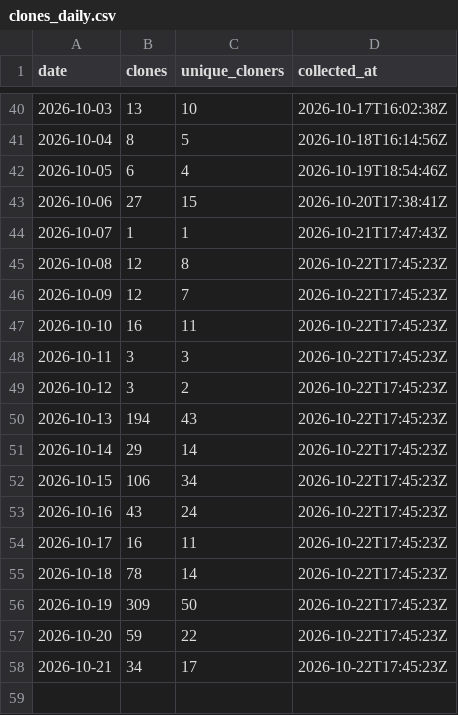
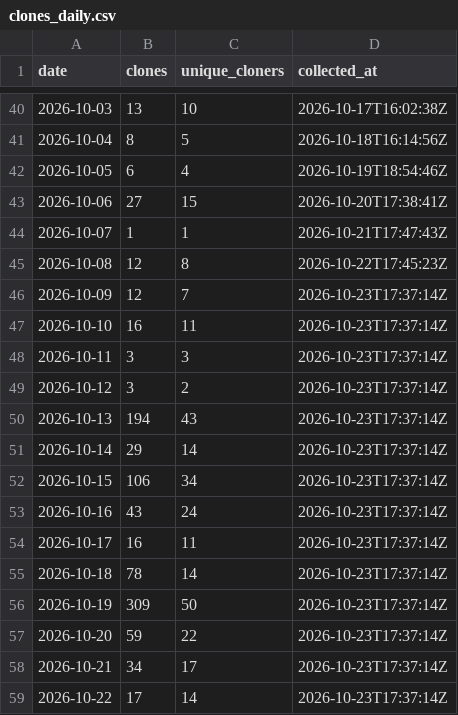
Before and after one commit to protocorn/clippy-vision, a CSV file: stats/github-traffic/clones_daily.csv, drawn as a sheet; only a part is shown, gaps mark what is left out.

```diff
--- a/stats/github-traffic/clones_daily.csv
+++ b/stats/github-traffic/clones_daily.csv
@@ -45,14 +45,15 @@
 "2026-10-08","12","8","2026-10-22T17:45:23Z"
-"2026-10-09","12","7","2026-10-22T17:45:23Z"
-"2026-10-10","16","11","2026-10-22T17:45:23Z"
-"2026-10-11","3","3","2026-10-22T17:45:23Z"
-"2026-10-12","3","2","2026-10-22T17:45:23Z"
-"2026-10-13","194","43","2026-10-22T17:45:23Z"
-"2026-10-14","29","14","2026-10-22T17:45:23Z"
-"2026-10-15","106","34","2026-10-22T17:45:23Z"
-"2026-10-16","43","24","2026-10-22T17:45:23Z"
-"2026-10-17","16","11","2026-10-22T17:45:23Z"
-"2026-10-18","78","14","2026-10-22T17:45:23Z"
-"2026-10-19","309","50","2026-10-22T17:45:23Z"
-"2026-10-20","59","22","2026-10-22T17:45:23Z"
-"2026-10-21","34","17","2026-10-22T17:45:23Z"
+"2026-10-09","12","7","2026-10-23T17:37:14Z"
+"2026-10-10","16","11","2026-10-23T17:37:14Z"
+"2026-10-11","3","3","2026-10-23T17:37:14Z"
+"2026-10-12","3","2","2026-10-23T17:37:14Z"
+"2026-10-13","194","43","2026-10-23T17:37:14Z"
+"2026-10-14","29","14","2026-10-23T17:37:14Z"
+"2026-10-15","106","34","2026-10-23T17:37:14Z"
+"2026-10-16","43","24","2026-10-23T17:37:14Z"
+"2026-10-17","16","11","2026-10-23T17:37:14Z"
+"2026-10-18","78","14","2026-10-23T17:37:14Z"
+"2026-10-19","309","50","2026-10-23T17:37:14Z"
+"2026-10-20","59","22","2026-10-23T17:37:14Z"
+"2026-10-21","34","17","2026-10-23T17:37:14Z"
+"2026-10-22","17","14","2026-10-23T17:37:14Z"
```
Also changed, not shown: stats/github-traffic/popular_paths.csv, stats/github-traffic/referrers.csv, 3 other files.
